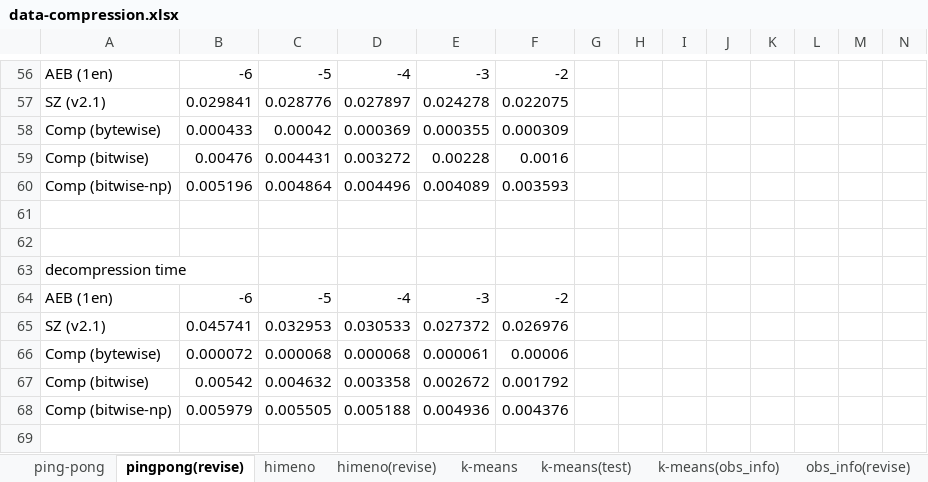
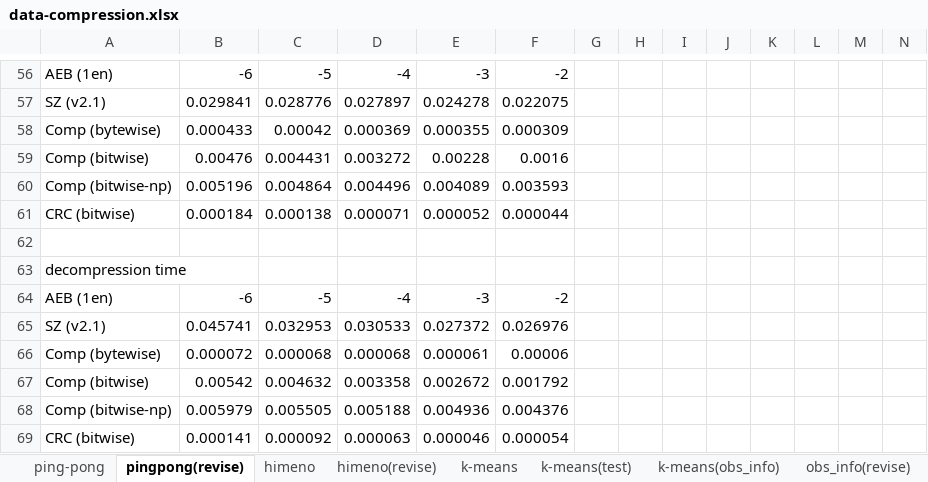
Before and after one commit to smallcat9603/data-compression, an Excel workbook: impl/data-compression.xlsx, sheet pingpong(revise), drawn as a sheet; only a part is shown, gaps mark what is left out; values as stored, in another font and other column widths than the file's, no borders; charts and pictures not drawn; rows hold the shown columns only; the diff names each change by its address in the sheet, - before the commit and + after, or states it on an @@ line.

Commit message:
add crc to pingpong

```diff
--- a/impl/data-compression.xlsx (sheet pingpong(revise))
+++ b/impl/data-compression.xlsx (sheet pingpong(revise))
-row 61: (empty)
+row 61: CRC (bitwise) | 0.000184 | 0.000138 | 0.000071 | 0.000052 | 0.000044
+row 69: CRC (bitwise) | 0.000141 | 0.000092 | 0.000063 | 0.000046 | 0.000054
```
Also changed, not shown: 4 other files.
